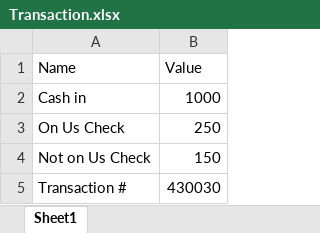
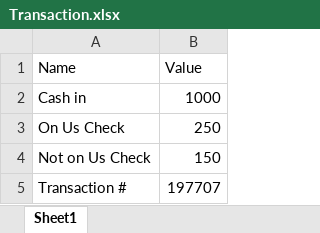
Before and after one commit to vihongphuc/RPA, an Excel workbook: UIAutomationRDP/Transaction.xlsx, sheet Sheet1, drawn as a sheet; values as stored, in another font and other column widths than the file's, no borders; the diff names each change by its address in the sheet, - before the commit and + after, or states it on an @@ line.

```diff
--- a/UIAutomationRDP/Transaction.xlsx (sheet Sheet1)
+++ b/UIAutomationRDP/Transaction.xlsx (sheet Sheet1)
-B5 (Value): 430030
+B5 (Value): 197707
```
Also changed, not shown: 11 other files.
